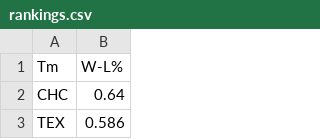
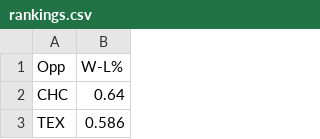
Before and after one commit to blakeshurtz/Bayesian-Baseball, a CSV file: Cubs/Team Rankings/rankings.csv, drawn as a sheet; only a part is shown.

Commit message:
Changing Variable Names

```diff
--- a/Cubs/Team Rankings/rankings.csv
+++ b/Cubs/Team Rankings/rankings.csv
@@ -1,2 +1,2 @@
-Tm,W-L%
+Opp,W-L%
 CHC,0.64
```
